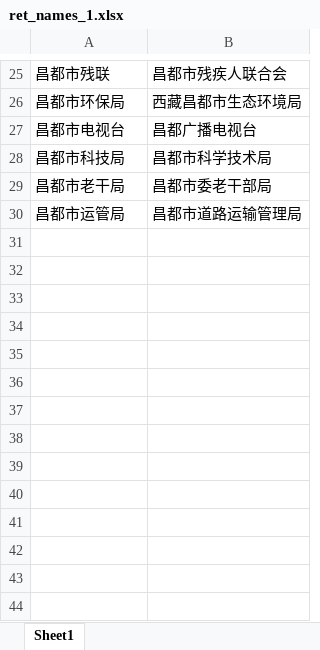
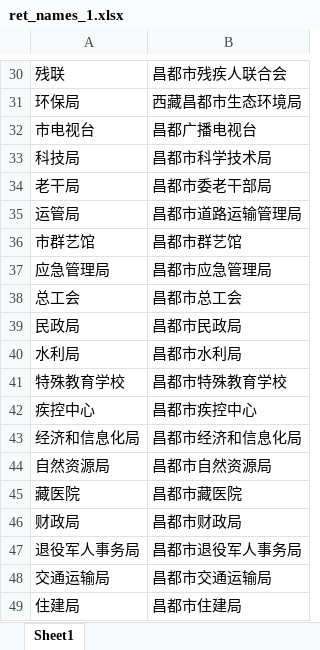
Before and after one commit to silianpan/seal-python-tools, an Excel workbook: db_fill/ret_names_1.xlsx, sheet Sheet1, drawn as a sheet; only a part is shown, gaps mark what is left out; values as stored, in another font and other column widths than the file's, no borders; addresses are those after the commit; the diff covers the shown part only; the diff names each change by its address in the sheet, - before the commit and + after, or states it on an @@ line.

```diff
--- a/db_fill/ret_names_1.xlsx (sheet Sheet1)
+++ b/db_fill/ret_names_1.xlsx (sheet Sheet1)
-A30: 昌都市残联
+A30: 残联
-A31: 昌都市环保局
+A31: 环保局
-A32: 昌都市电视台
+A32: 市电视台
-A33: 昌都市科技局
+A33: 科技局
-A34: 昌都市老干局
+A34: 老干局
-A35: 昌都市运管局
+A35: 运管局
+row 36: 市群艺馆 | 昌都市群艺馆
+row 37: 应急管理局 | 昌都市应急管理局
+row 38: 总工会 | 昌都市总工会
+row 39: 民政局 | 昌都市民政局
+row 40: 水利局 | 昌都市水利局
+row 41: 特殊教育学校 | 昌都市特殊教育学校
+row 42: 疾控中心 | 昌都市疾控中心
+row 43: 经济和信息化局 | 昌都市经济和信息化局
+row 44: 自然资源局 | 昌都市自然资源局
+row 45: 藏医院 | 昌都市藏医院
+row 46: 财政局 | 昌都市财政局
+row 47: 退役军人事务局 | 昌都市退役军人事务局
+row 48: 交通运输局 | 昌都市交通运输局
+row 49: 住建局 | 昌都市住建局
```
Also changed, not shown: 16 added rows, 1 removed row and 22 edited cells elsewhere in this sheet, 1 other file.
